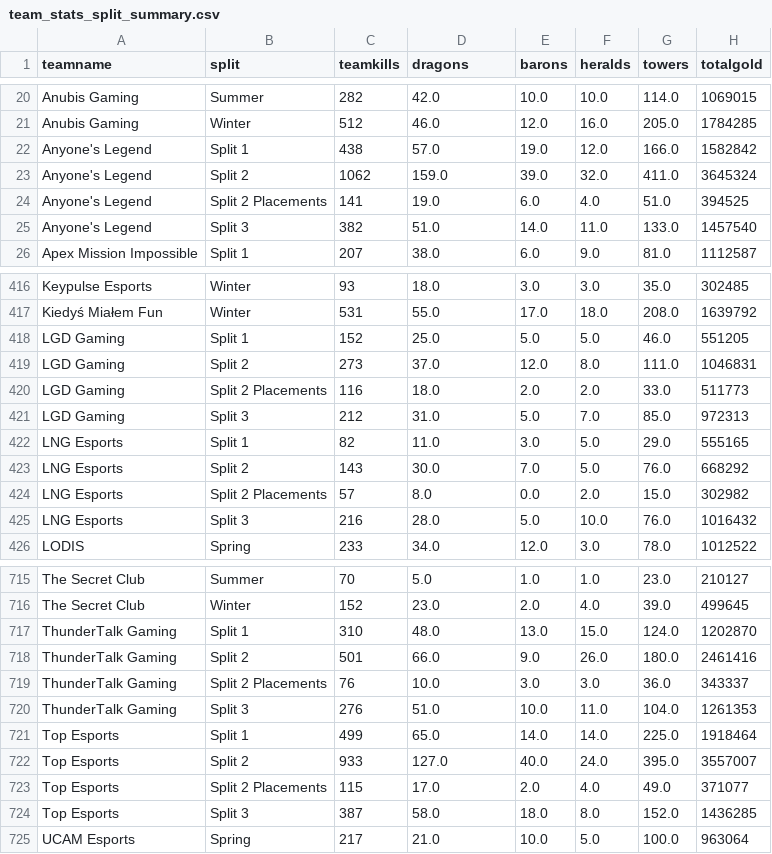
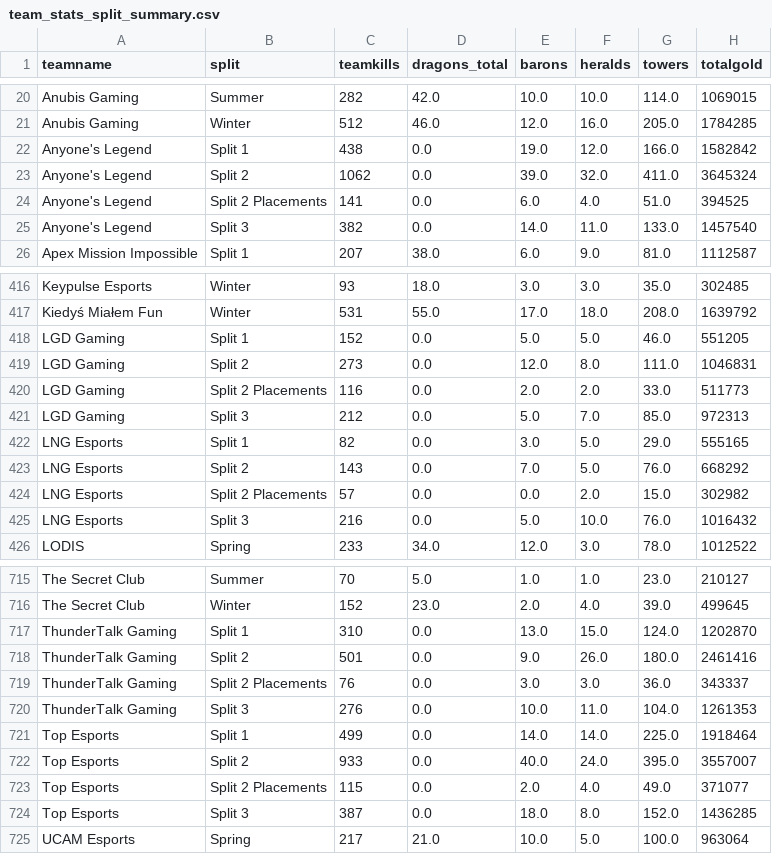
Before and after one commit to JhonnyHailx/lol-analytics, a CSV file: data/reports/team_stats_split_summary.csv, drawn as a sheet; only a part is shown, gaps mark what is left out; the diff covers the shown part only.

```diff
--- a/data/reports/team_stats_split_summary.csv
+++ b/data/reports/team_stats_split_summary.csv
@@ -1 +1 @@
-teamname,split,teamkills,dragons,barons,heralds,towers,totalgold
+teamname,split,teamkills,dragons_total,barons,heralds,towers,totalgold
@@ -21,6 +21,6 @@ Anubis Gaming,Summer,282,42.0,10.0,10.0,114.0,1069015
 Anubis Gaming,Winter,512,46.0,12.0,16.0,205.0,1784285
-Anyone's Legend,Split 1,438,57.0,19.0,12.0,166.0,1582842
-Anyone's Legend,Split 2,1062,159.0,39.0,32.0,411.0,3645324
-Anyone's Legend,Split 2 Placements,141,19.0,6.0,4.0,51.0,394525
-Anyone's Legend,Split 3,382,51.0,14.0,11.0,133.0,1457540
+Anyone's Legend,Split 1,438,0.0,19.0,12.0,166.0,1582842
+Anyone's Legend,Split 2,1062,0.0,39.0,32.0,411.0,3645324
+Anyone's Legend,Split 2 Placements,141,0.0,6.0,4.0,51.0,394525
+Anyone's Legend,Split 3,382,0.0,14.0,11.0,133.0,1457540
 Apex Mission Impossible,Split 1,207,38.0,6.0,9.0,81.0,1112587
@@ -417,10 +417,10 @@ Keypulse Esports,Winter,93,18.0,3.0,3.0,35.0,302485
 Kiedyś Miałem Fun,Winter,531,55.0,17.0,18.0,208.0,1639792
-LGD Gaming,Split 1,152,25.0,5.0,5.0,46.0,551205
-LGD Gaming,Split 2,273,37.0,12.0,8.0,111.0,1046831
-LGD Gaming,Split 2 Placements,116,18.0,2.0,2.0,33.0,511773
-LGD Gaming,Split 3,212,31.0,5.0,7.0,85.0,972313
-LNG Esports,Split 1,82,11.0,3.0,5.0,29.0,555165
-LNG Esports,Split 2,143,30.0,7.0,5.0,76.0,668292
-LNG Esports,Split 2 Placements,57,8.0,0.0,2.0,15.0,302982
-LNG Esports,Split 3,216,28.0,5.0,10.0,76.0,1016432
+LGD Gaming,Split 1,152,0.0,5.0,5.0,46.0,551205
+LGD Gaming,Split 2,273,0.0,12.0,8.0,111.0,1046831
+LGD Gaming,Split 2 Placements,116,0.0,2.0,2.0,33.0,511773
+LGD Gaming,Split 3,212,0.0,5.0,7.0,85.0,972313
+LNG Esports,Split 1,82,0.0,3.0,5.0,29.0,555165
+LNG Esports,Split 2,143,0.0,7.0,5.0,76.0,668292
+LNG Esports,Split 2 Placements,57,0.0,0.0,2.0,15.0,302982
+LNG Esports,Split 3,216,0.0,5.0,10.0,76.0,1016432
 LODIS,Spring,233,34.0,12.0,3.0,78.0,1012522
@@ -716,10 +716,10 @@ The Secret Club,Summer,70,5.0,1.0,1.0,23.0,210127
 The Secret Club,Winter,152,23.0,2.0,4.0,39.0,499645
-ThunderTalk Gaming,Split 1,310,48.0,13.0,15.0,124.0,1202870
-ThunderTalk Gaming,Split 2,501,66.0,9.0,26.0,180.0,2461416
-ThunderTalk Gaming,Split 2 Placements,76,10.0,3.0,3.0,36.0,343337
-ThunderTalk Gaming,Split 3,276,51.0,10.0,11.0,104.0,1261353
-Top Esports,Split 1,499,65.0,14.0,14.0,225.0,1918464
-Top Esports,Split 2,933,127.0,40.0,24.0,395.0,3557007
-Top Esports,Split 2 Placements,115,17.0,2.0,4.0,49.0,371077
-Top Esports,Split 3,387,58.0,18.0,8.0,152.0,1436285
+ThunderTalk Gaming,Split 1,310,0.0,13.0,15.0,124.0,1202870
+ThunderTalk Gaming,Split 2,501,0.0,9.0,26.0,180.0,2461416
+ThunderTalk Gaming,Split 2 Placements,76,0.0,3.0,3.0,36.0,343337
+ThunderTalk Gaming,Split 3,276,0.0,10.0,11.0,104.0,1261353
+Top Esports,Split 1,499,0.0,14.0,14.0,225.0,1918464
+Top Esports,Split 2,933,0.0,40.0,24.0,395.0,3557007
+Top Esports,Split 2 Placements,115,0.0,2.0,4.0,49.0,371077
+Top Esports,Split 3,387,0.0,18.0,8.0,152.0,1436285
 UCAM Esports,Spring,217,21.0,10.0,5.0,100.0,963064
```
Also changed, not shown: 42 edited cells elsewhere in this file, data/reports/team_dragons_ranking.csv, data/reports/team_objectives_per_game.csv, 38 other files.
